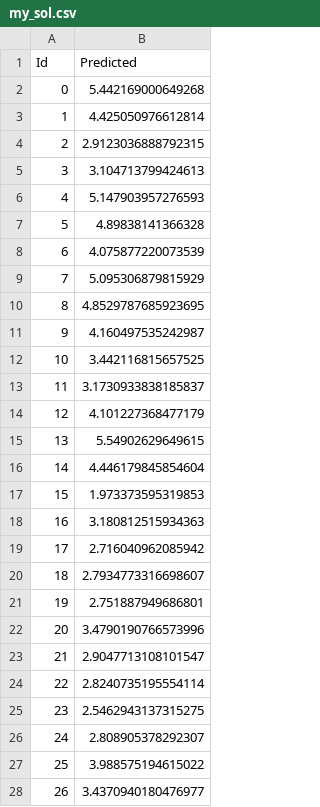
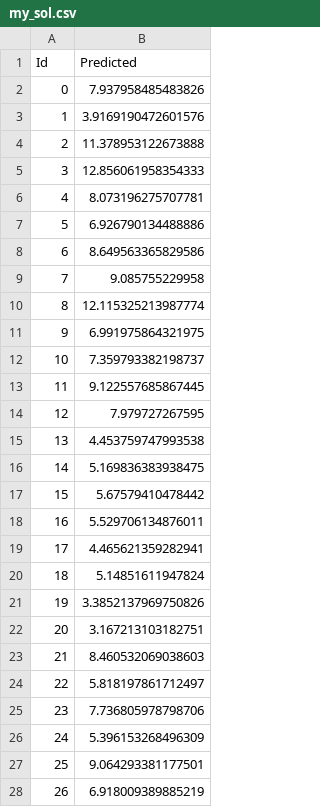
Before and after one commit to Rig12332113/ML, a CSV file: homework1/my_sol.csv, drawn as a sheet; only a part is shown; the diff covers the shown part only.

```diff
--- a/homework1/my_sol.csv
+++ b/homework1/my_sol.csv
@@ -1,28 +1,28 @@
 Id,Predicted
-0,5.442169000649268
-1,4.425050976612814
-2,2.9123036888792315
-3,3.104713799424613
-4,5.147903957276593
-5,4.89838141366328
-6,4.075877220073539
-7,5.095306879815929
-8,4.8529787685923695
-9,4.160497535242987
-10,3.442116815657525
-11,3.1730933838185837
-12,4.101227368477179
-13,5.54902629649615
-14,4.446179845854604
-15,1.973373595319853
-16,3.180812515934363
-17,2.716040962085942
-18,2.7934773316698607
-19,2.751887949686801
-20,3.4790190766573996
-21,2.9047713108101547
-22,2.8240735195554114
-23,2.5462943137315275
-24,2.808905378292307
-25,3.988575194615022
-26,3.4370940180476977
+0,7.937958485483826
+1,3.9169190472601576
+2,11.378953122673888
+3,12.856061958354333
+4,8.073196275707781
+5,6.926790134488886
+6,8.649563365829586
+7,9.085755229958
+8,12.115325213987774
+9,6.991975864321975
+10,7.359793382198737
+11,9.122557685867445
+12,7.979727267595
+13,4.453759747993538
+14,5.169836383938475
+15,5.67579410478442
+16,5.529706134876011
+17,4.465621359282941
+18,5.14851611947824
+19,3.3852137969750826
+20,3.167213103182751
+21,8.460532069038603
+22,5.818197861712497
+23,7.736805978798706
+24,5.396153268496309
+25,9.064293381177501
+26,6.918009389885219
```
Also changed, not shown: 63 edited cells elsewhere in this file, 12 other files.
